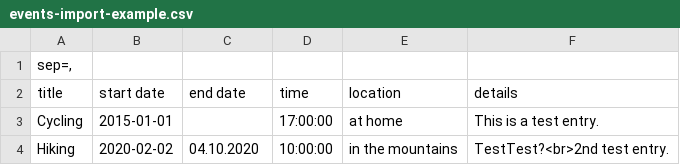
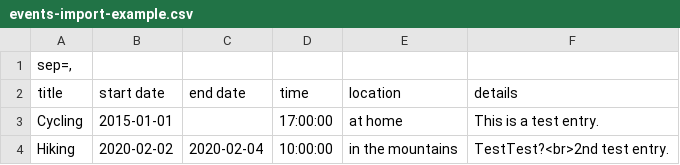
Before and after one commit to mibuthu/wp-event-list, a CSV file: files/events-import-example.csv, drawn as a sheet.

Commit message:
fixed wrong date format in events import sample

```diff
--- a/files/events-import-example.csv
+++ b/files/events-import-example.csv
@@ -3,2 +3,2 @@
 "Cycling",2015-01-01,,17:00:00,"at home","This is a test entry."
-"Hiking",2020-02-02,04.10.2020,10:00:00,"in the mountains","TestTest?<br>2nd test entry."
+"Hiking",2020-02-02,2020-02-04,10:00:00,"in the mountains","TestTest?<br>2nd test entry."
```
